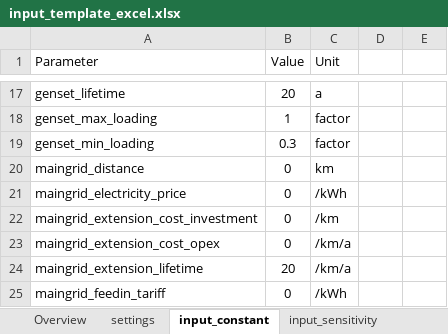
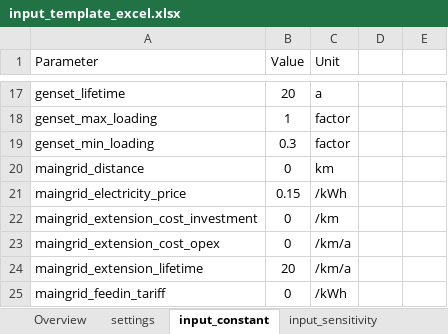
Before and after one commit to rl-institut/offgridders, an Excel workbook: inputs/input_template_excel.xlsx, sheet input_constant, drawn as a sheet; only a part is shown, gaps mark what is left out; values as stored, in another font and other column widths than the file's, no borders; the diff names each change by its address in the sheet, - before the commit and + after, or states it on an @@ line.

```diff
--- a/inputs/input_template_excel.xlsx (sheet input_constant)
+++ b/inputs/input_template_excel.xlsx (sheet input_constant)
-B21 (Value): 0
+B21 (Value): 0.15
```
Also changed, not shown: sheet case_definitions, 4 other files.
